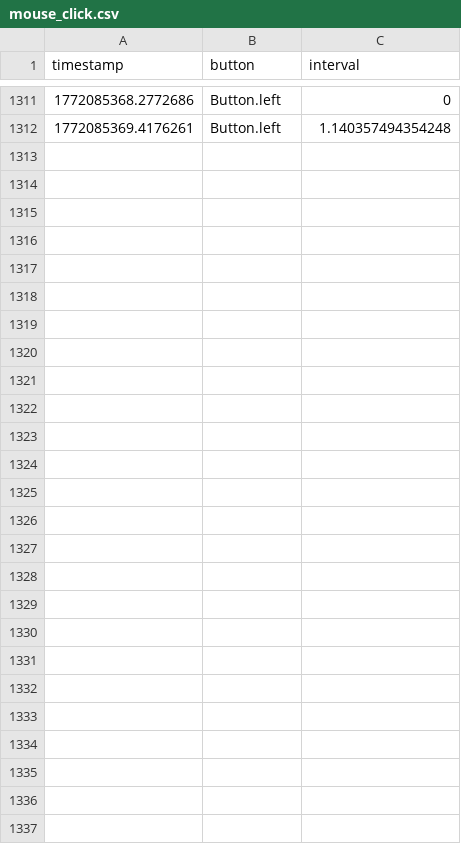
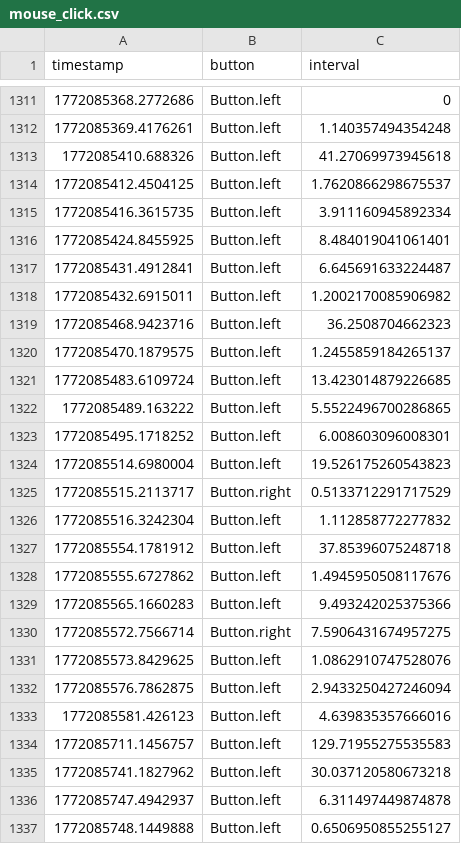
Before and after one commit to l1thin/ai-driven-continuous-authentication-system, a CSV file: data/raw/mouse_click.csv, drawn as a sheet; only a part is shown, gaps mark what is left out; the diff names each change by its address in the sheet, - before the commit and + after, or states it on an @@ line.

```diff
--- a/data/raw/mouse_click.csv
+++ b/data/raw/mouse_click.csv
+row 1313: 1772085410.688326 | Button.left | 41.27069973945618
+row 1314: 1772085412.4504125 | Button.left | 1.7620866298675537
+row 1315: 1772085416.3615735 | Button.left | 3.911160945892334
+row 1316: 1772085424.8455925 | Button.left | 8.484019041061401
+row 1317: 1772085431.4912841 | Button.left | 6.645691633224487
+row 1318: 1772085432.6915011 | Button.left | 1.2002170085906982
+row 1319: 1772085468.9423716 | Button.left | 36.2508704662323
+row 1320: 1772085470.1879575 | Button.left | 1.2455859184265137
+row 1321: 1772085483.6109724 | Button.left | 13.423014879226685
+row 1322: 1772085489.163222 | Button.left | 5.5522496700286865
+row 1323: 1772085495.1718252 | Button.left | 6.008603096008301
+row 1324: 1772085514.6980004 | Button.left | 19.526175260543823
+row 1325: 1772085515.2113717 | Button.right | 0.5133712291717529
+row 1326: 1772085516.3242304 | Button.left | 1.112858772277832
+row 1327: 1772085554.1781912 | Button.left | 37.85396075248718
+row 1328: 1772085555.6727862 | Button.left | 1.4945950508117676
+row 1329: 1772085565.1660283 | Button.left | 9.493242025375366
+row 1330: 1772085572.7566714 | Button.right | 7.5906431674957275
+row 1331: 1772085573.8429625 | Button.left | 1.0862910747528076
+row 1332: 1772085576.7862875 | Button.left | 2.9433250427246094
+row 1333: 1772085581.426123 | Button.left | 4.639835357666016
+row 1334: 1772085711.1456757 | Button.left | 129.71955275535583
+row 1335: 1772085741.1827962 | Button.left | 30.037120580673218
+row 1336: 1772085747.4942937 | Button.left | 6.311497449874878
+row 1337: 1772085748.1449888 | Button.left | 0.6506950855255127
```
Also changed, not shown: data/raw/shortcuts.csv, 2 other files.
